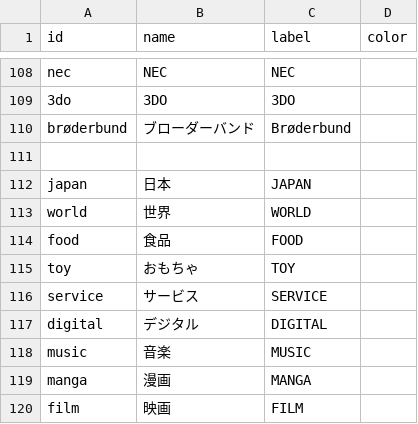
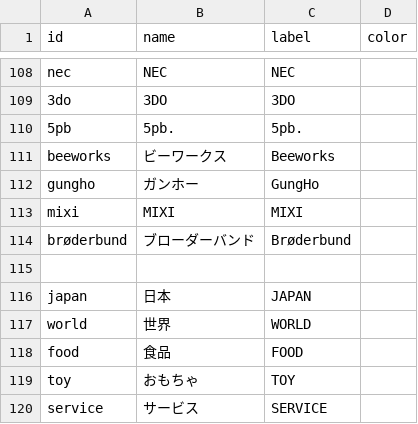
Before and after one commit to qrac/game-timeline, a CSV file: public/assets/terms.csv, drawn as a sheet; only a part is shown, gaps mark what is left out; the shorter side is filled out with more unchanged rows; the diff names each change by its address in the sheet, - before the commit and + after, or states it on an @@ line.

```diff
--- a/public/assets/terms.csv
+++ b/public/assets/terms.csv
+row 110: 5pb | 5pb. | 5pb.
+row 111: beeworks | ビーワークス | Beeworks
+row 112: gungho | ガンホー | GungHo
+row 113: mixi | MIXI | MIXI
```
Also changed, not shown: public/assets/items.csv.
